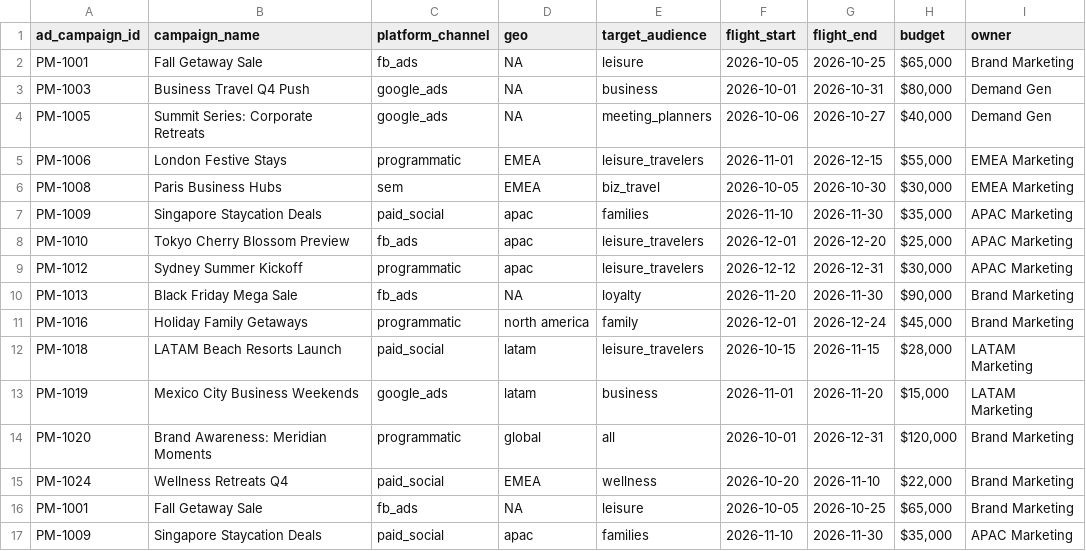
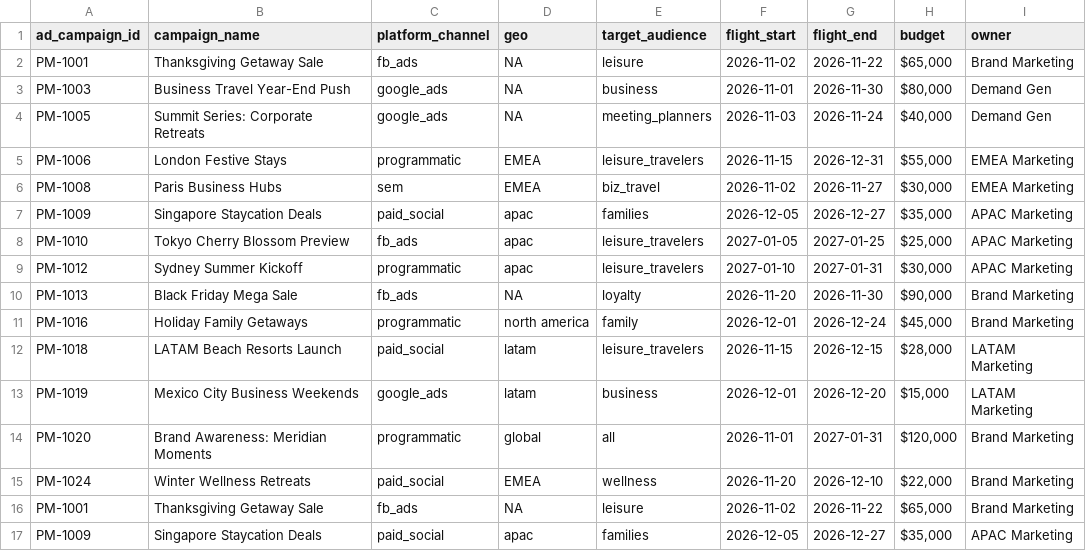
Before and after one commit to sfc-gh-kenguyen/expedition-campaign-planning, a CSV file: data/paid_media_export.csv, drawn as a sheet.

Commit message:
Rework Day 2 lab for Nov 2026-Jan 2027 data; replace calendar grid with region-audience timeline; add guide
Generated with [Snowflake CoCo](https://docs.snowflake.com/en/user-guide/cortex-code/cortex-code)

Co-authored-by: Snowflake CoCo <noreply@snowflake.com>

```diff
--- a/data/paid_media_export.csv
+++ b/data/paid_media_export.csv
@@ -1,17 +1,17 @@
 ad_campaign_id,campaign_name,platform_channel,geo,target_audience,flight_start,flight_end,budget,owner
-PM-1001,Fall Getaway Sale,fb_ads,NA,leisure,2026-10-05,2026-10-25,"$65,000",Brand Marketing
-PM-1003,Business Travel Q4 Push,google_ads,NA,business,2026-10-01,2026-10-31,"$80,000",Demand Gen
-PM-1005,Summit Series: Corporate Retreats,google_ads,NA,meeting_planners,2026-10-06,2026-10-27,"$40,000",Demand Gen
-PM-1006,London Festive Stays,programmatic,EMEA,leisure_travelers,2026-11-01,2026-12-15,"$55,000",EMEA Marketing
-PM-1008,Paris Business Hubs,sem,EMEA,biz_travel,2026-10-05,2026-10-30,"$30,000",EMEA Marketing
-PM-1009,Singapore Staycation Deals,paid_social,apac,families,2026-11-10,2026-11-30,"$35,000",APAC Marketing
-PM-1010,Tokyo Cherry Blossom Preview,fb_ads,apac,leisure_travelers,2026-12-01,2026-12-20,"$25,000",APAC Marketing
-PM-1012,Sydney Summer Kickoff,programmatic,apac,leisure_travelers,2026-12-12,2026-12-31,"$30,000",APAC Marketing
+PM-1001,Thanksgiving Getaway Sale,fb_ads,NA,leisure,2026-11-02,2026-11-22,"$65,000",Brand Marketing
+PM-1003,Business Travel Year-End Push,google_ads,NA,business,2026-11-01,2026-11-30,"$80,000",Demand Gen
+PM-1005,Summit Series: Corporate Retreats,google_ads,NA,meeting_planners,2026-11-03,2026-11-24,"$40,000",Demand Gen
+PM-1006,London Festive Stays,programmatic,EMEA,leisure_travelers,2026-11-15,2026-12-31,"$55,000",EMEA Marketing
+PM-1008,Paris Business Hubs,sem,EMEA,biz_travel,2026-11-02,2026-11-27,"$30,000",EMEA Marketing
+PM-1009,Singapore Staycation Deals,paid_social,apac,families,2026-12-05,2026-12-27,"$35,000",APAC Marketing
+PM-1010,Tokyo Cherry Blossom Preview,fb_ads,apac,leisure_travelers,2027-01-05,2027-01-25,"$25,000",APAC Marketing
+PM-1012,Sydney Summer Kickoff,programmatic,apac,leisure_travelers,2027-01-10,2027-01-31,"$30,000",APAC Marketing
 PM-1013,Black Friday Mega Sale,fb_ads,NA,loyalty,2026-11-20,2026-11-30,"$90,000",Brand Marketing
 PM-1016,Holiday Family Getaways,programmatic,north america,family,2026-12-01,2026-12-24,"$45,000",Brand Marketing
-PM-1018,LATAM Beach Resorts Launch,paid_social,latam,leisure_travelers,2026-10-15,2026-11-15,"$28,000",LATAM Marketing
-PM-1019,Mexico City Business Weekends,google_ads,latam,business,2026-11-01,2026-11-20,"$15,000",LATAM Marketing
-PM-1020,Brand Awareness: Meridian Moments,programmatic,global,all,2026-10-01,2026-12-31,"$120,000",Brand Marketing
-PM-1024,Wellness Retreats Q4,paid_social,EMEA,wellness,2026-10-20,2026-11-10,"$22,000",Brand Marketing
-PM-1001,Fall Getaway Sale,fb_ads,NA,leisure,2026-10-05,2026-10-25,"$65,000",Brand Marketing
-PM-1009,Singapore Staycation Deals,paid_social,apac,families,2026-11-10,2026-11-30,"$35,000",APAC Marketing
+PM-1018,LATAM Beach Resorts Launch,paid_social,latam,leisure_travelers,2026-11-15,2026-12-15,"$28,000",LATAM Marketing
+PM-1019,Mexico City Business Weekends,google_ads,latam,business,2026-12-01,2026-12-20,"$15,000",LATAM Marketing
+PM-1020,Brand Awareness: Meridian Moments,programmatic,global,all,2026-11-01,2027-01-31,"$120,000",Brand Marketing
+PM-1024,Winter Wellness Retreats,paid_social,EMEA,wellness,2026-11-20,2026-12-10,"$22,000",Brand Marketing
+PM-1001,Thanksgiving Getaway Sale,fb_ads,NA,leisure,2026-11-02,2026-11-22,"$65,000",Brand Marketing
+PM-1009,Singapore Staycation Deals,paid_social,apac,families,2026-12-05,2026-12-27,"$35,000",APAC Marketing
```
Also changed, not shown: data/crm_campaigns_export.csv, data/email_sms_export.csv, 6 other files.
